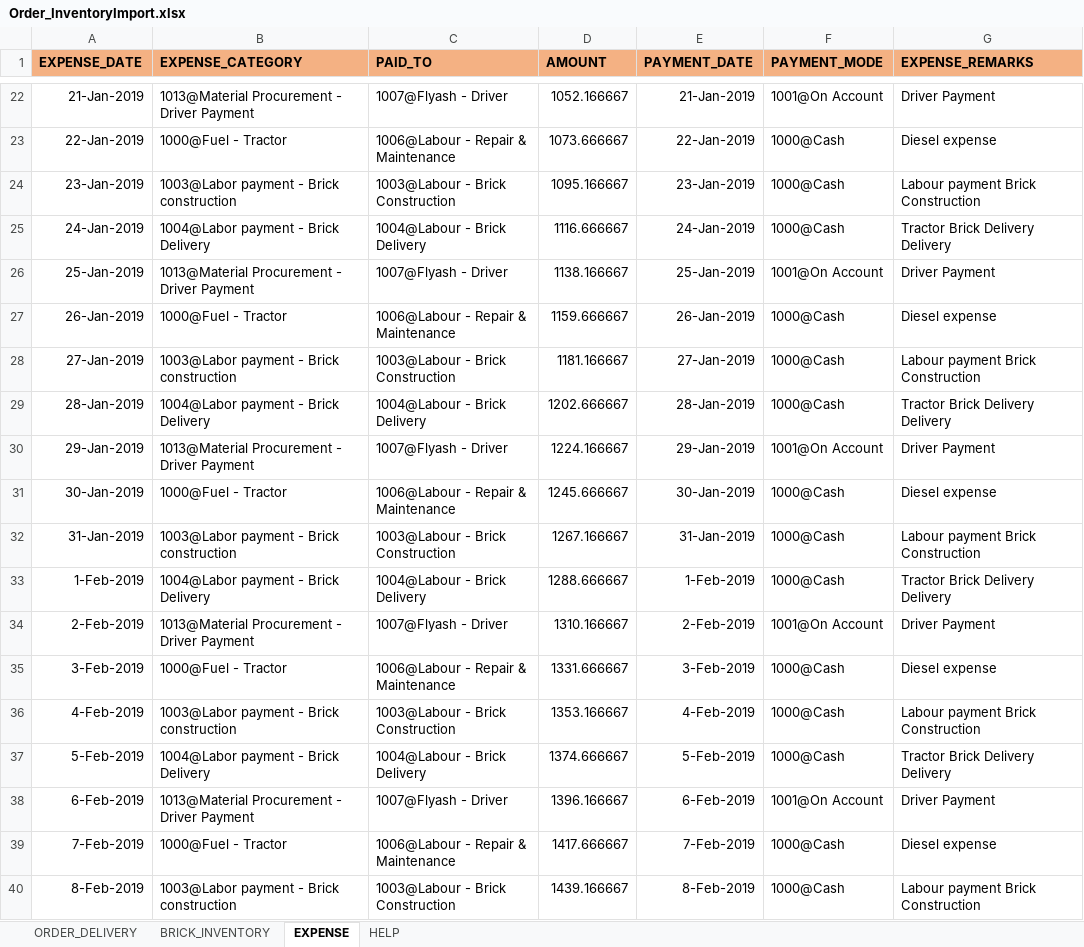
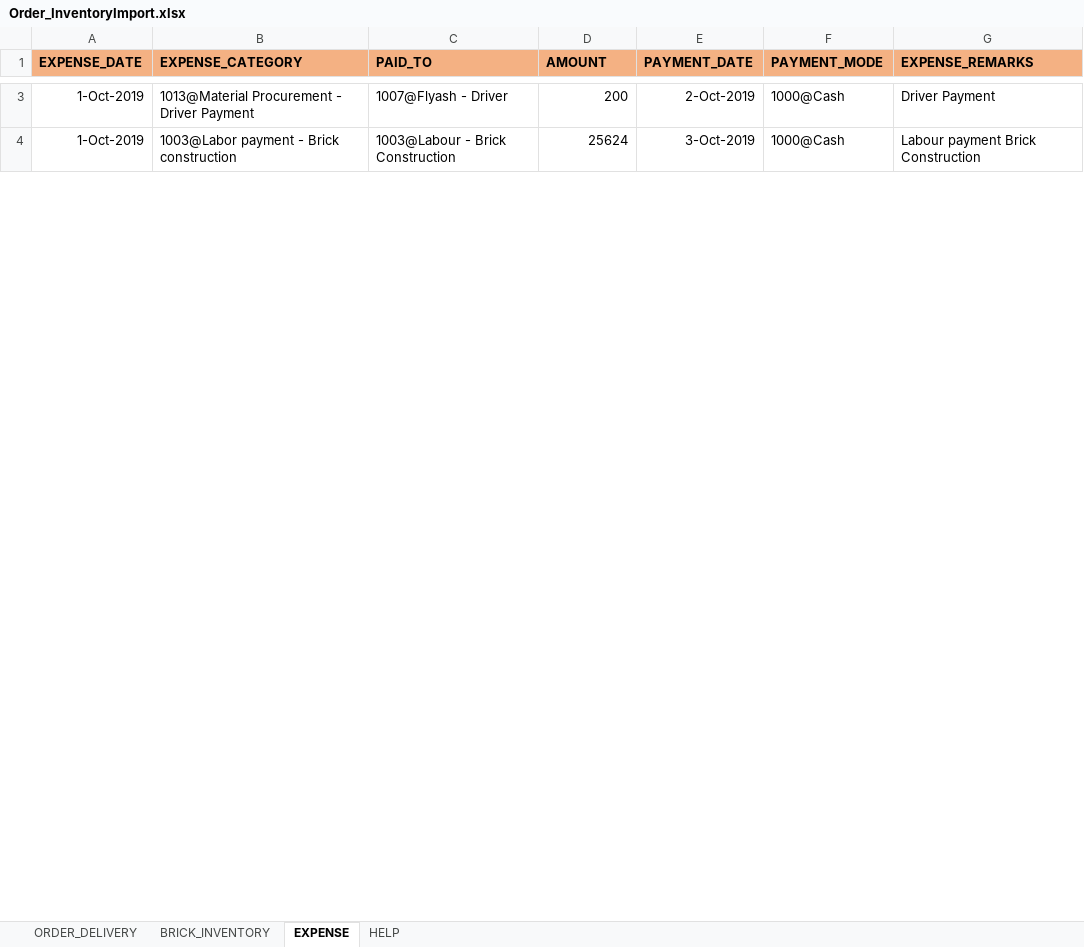
Before and after one commit to saikrupaassociates/skamainapp, an Excel workbook: Order_InventoryImport.xlsx, sheet EXPENSE, drawn as a sheet; only a part is shown, gaps mark what is left out; values as stored, in another font and other column widths than the file's, no borders; removed rows and columns are numbered as before the commit, all else as after; the diff covers the shown part only; the diff names each change by its address in the sheet, - before the commit and + after, or states it on an @@ line.

```diff
--- a/Order_InventoryImport.xlsx (sheet EXPENSE)
+++ b/Order_InventoryImport.xlsx (sheet EXPENSE)
-A3 (EXPENSE_DATE): 21-Jan-2019
+A3 (EXPENSE_DATE): 1-Oct-2019
-D3 (AMOUNT): 1052.166667
+D3 (AMOUNT): 200
-E3 (PAYMENT_DATE): 21-Jan-2019
+E3 (PAYMENT_DATE): 2-Oct-2019
-F3 (PAYMENT_MODE): 1001@On Account
+F3 (PAYMENT_MODE): 1000@Cash
-row 23: 22-Jan-2019 | 1000@Fuel - Tractor | 1006@Labour - Repair & Maintenance | 1073.666667 | 22-Jan-2019 | 1000@Cash | Diesel expense
-row 24: 23-Jan-2019 | 1003@Labor payment - Brick construction | 1003@Labour - Brick Construction | 1095.166667 | 23-Jan-2019 | 1000@Cash | Labour payment Brick Construction
-row 25: 24-Jan-2019 | 1004@Labor payment - Brick Delivery | 1004@Labour - Brick Delivery | 1116.666667 | 24-Jan-2019 | 1000@Cash | Tractor Brick Delivery Delivery
-row 26: 25-Jan-2019 | 1013@Material Procurement - Driver Payment | 1007@Flyash - Driver | 1138.166667 | 25-Jan-2019 | 1001@On Account | Driver Payment
-row 27: 26-Jan-2019 | 1000@Fuel - Tractor | 1006@Labour - Repair & Maintenance | 1159.666667 | 26-Jan-2019 | 1000@Cash | Diesel expense
-row 28: 27-Jan-2019 | 1003@Labor payment - Brick construction | 1003@Labour - Brick Construction | 1181.166667 | 27-Jan-2019 | 1000@Cash | Labour payment Brick Construction
-row 29: 28-Jan-2019 | 1004@Labor payment - Brick Delivery | 1004@Labour - Brick Delivery | 1202.666667 | 28-Jan-2019 | 1000@Cash | Tractor Brick Delivery Delivery
-row 30: 29-Jan-2019 | 1013@Material Procurement - Driver Payment | 1007@Flyash - Driver | 1224.166667 | 29-Jan-2019 | 1001@On Account | Driver Payment
-row 31: 30-Jan-2019 | 1000@Fuel - Tractor | 1006@Labour - Repair & Maintenance | 1245.666667 | 30-Jan-2019 | 1000@Cash | Diesel expense
-A4 (EXPENSE_DATE): 31-Jan-2019
+A4 (EXPENSE_DATE): 1-Oct-2019
-D4 (AMOUNT): 1267.166667
+D4 (AMOUNT): 25624
-E4 (PAYMENT_DATE): 31-Jan-2019
+E4 (PAYMENT_DATE): 3-Oct-2019
-row 33: 1-Feb-2019 | 1004@Labor payment - Brick Delivery | 1004@Labour - Brick Delivery | 1288.666667 | 1-Feb-2019 | 1000@Cash | Tractor Brick Delivery Delivery
-row 34: 2-Feb-2019 | 1013@Material Procurement - Driver Payment | 1007@Flyash - Driver | 1310.166667 | 2-Feb-2019 | 1001@On Account | Driver Payment
-row 35: 3-Feb-2019 | 1000@Fuel - Tractor | 1006@Labour - Repair & Maintenance | 1331.666667 | 3-Feb-2019 | 1000@Cash | Diesel expense
-row 36: 4-Feb-2019 | 1003@Labor payment - Brick construction | 1003@Labour - Brick Construction | 1353.166667 | 4-Feb-2019 | 1000@Cash | Labour payment Brick Construction
-row 37: 5-Feb-2019 | 1004@Labor payment - Brick Delivery | 1004@Labour - Brick Delivery | 1374.666667 | 5-Feb-2019 | 1000@Cash | Tractor Brick Delivery Delivery
-row 38: 6-Feb-2019 | 1013@Material Procurement - Driver Payment | 1007@Flyash - Driver | 1396.166667 | 6-Feb-2019 | 1001@On Account | Driver Payment
-row 39: 7-Feb-2019 | 1000@Fuel - Tractor | 1006@Labour - Repair & Maintenance | 1417.666667 | 7-Feb-2019 | 1000@Cash | Diesel expense
-row 40: 8-Feb-2019 | 1003@Labor payment - Brick construction | 1003@Labour - Brick Construction | 1439.166667 | 8-Feb-2019 | 1000@Cash | Labour payment Brick Construction
```
Also changed, not shown: 1 added row, 248 removed rows and 22 edited cells elsewhere in this sheet, sheet ORDER_DELIVERY, sheet BRICK_INVENTORY, 9 other files.
